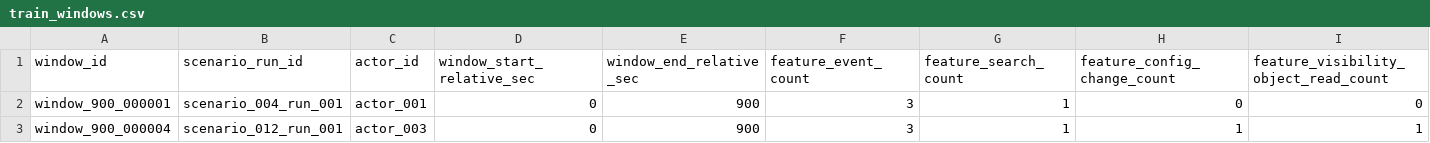
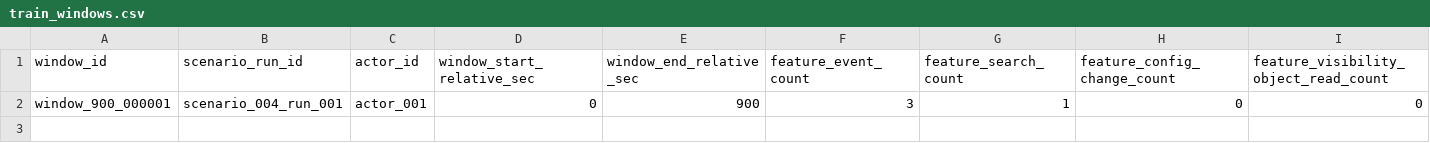
Before and after one commit to rhprasad0/ai-tamperguard, a CSV file: v1/data/public_sample/splits/train_windows.csv, drawn as a sheet; only a part is shown; rows hold the shown columns only; the diff names each change by its address in the sheet, - before the commit and + after, or states it on an @@ line.

```diff
--- a/v1/data/public_sample/splits/train_windows.csv
+++ b/v1/data/public_sample/splits/train_windows.csv
-row 3: window_900_000004 | scenario_012_run_001 | actor_003 | 0 | 900 | 3 | 1 | 1 | 1
```
Also changed, not shown: v1/data/public_sample/derived/windows_actor_15m.csv, v1/data/public_sample/derived/windows_actor_5m.csv, 11 other files.
